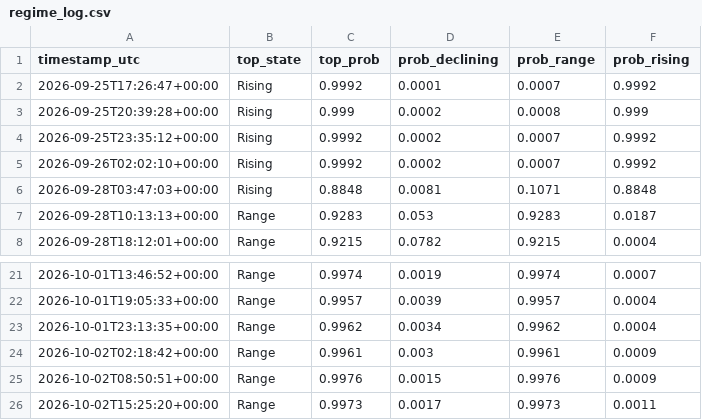
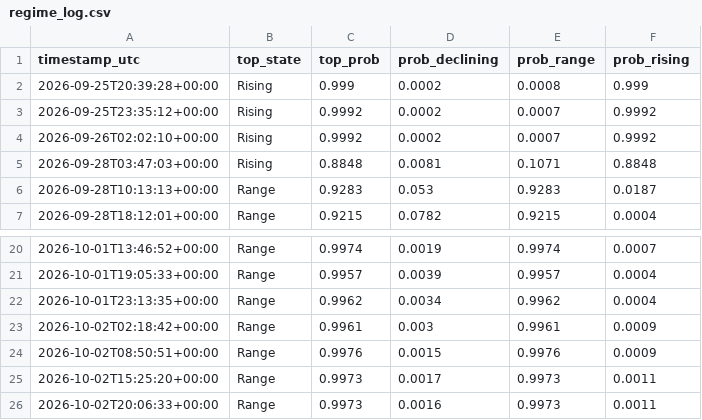
Before and after one commit to RoderickTyler/HANDOFMIDAS1, a CSV file: logs/regime_log.csv, drawn as a sheet; only a part is shown, gaps mark what is left out; removed rows and columns are numbered as before the commit, all else as after; the diff names each change by its address in the sheet, - before the commit and + after, or states it on an @@ line.

```diff
--- a/logs/regime_log.csv
+++ b/logs/regime_log.csv
-row 2: 2026-09-25T17:26:47+00:00 | Rising | 0.9992 | 0.0001 | 0.0007 | 0.9992
+row 26: 2026-10-02T20:06:33+00:00 | Range | 0.9973 | 0.0016 | 0.9973 | 0.0011
```
